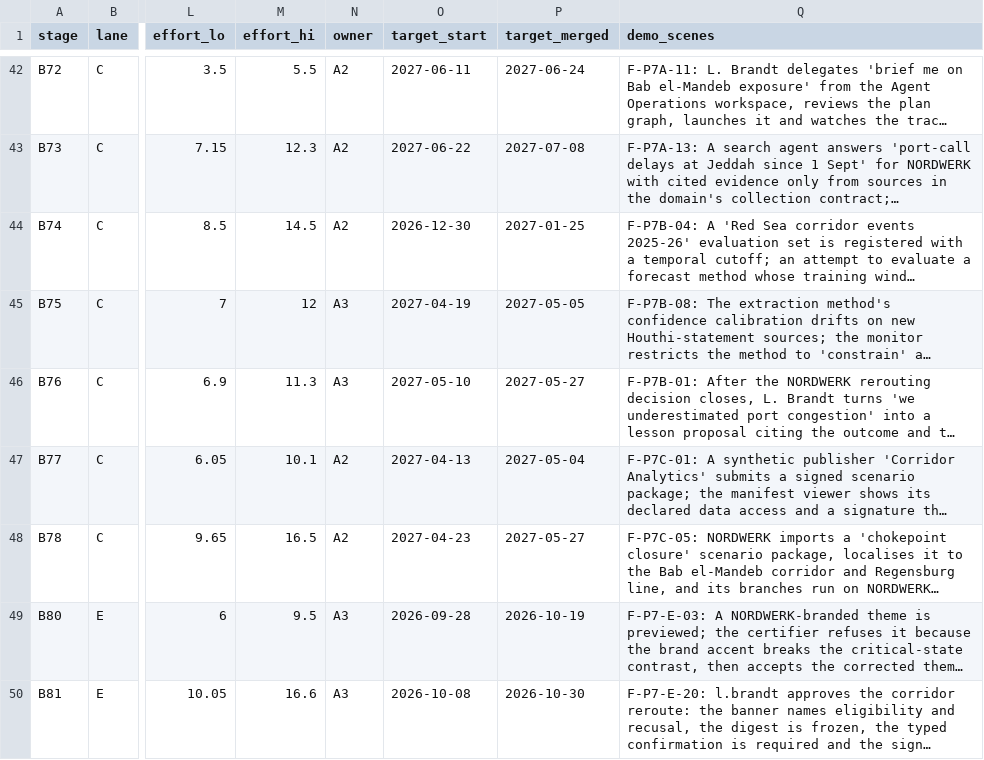
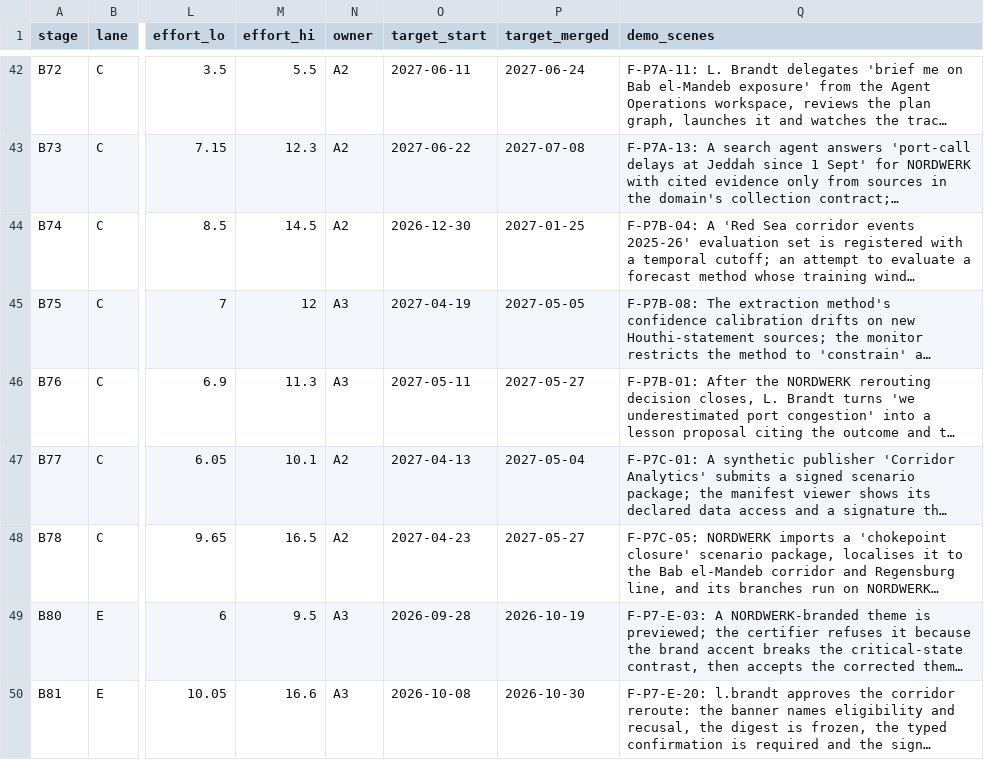
Before and after one commit to a-Halawany/elven, a CSV file: audit/delivery/STAGES.csv, drawn as a sheet; only a part is shown, gaps mark what is left out; long unchanged cells end in …; the diff covers the shown part only; the diff names each change by its address in the sheet, - before the commit and + after, or states it on an @@ line.

```diff
--- a/audit/delivery/STAGES.csv
+++ b/audit/delivery/STAGES.csv
-O46 (target_start): 2027-05-10
+O46 (target_start): 2027-05-11
```
Also changed, not shown: 25 edited cells elsewhere in this file, audit/delivery/FEATURE_TRACKER.csv, audit/requirements/v00-v01.csv, 6 other files.
